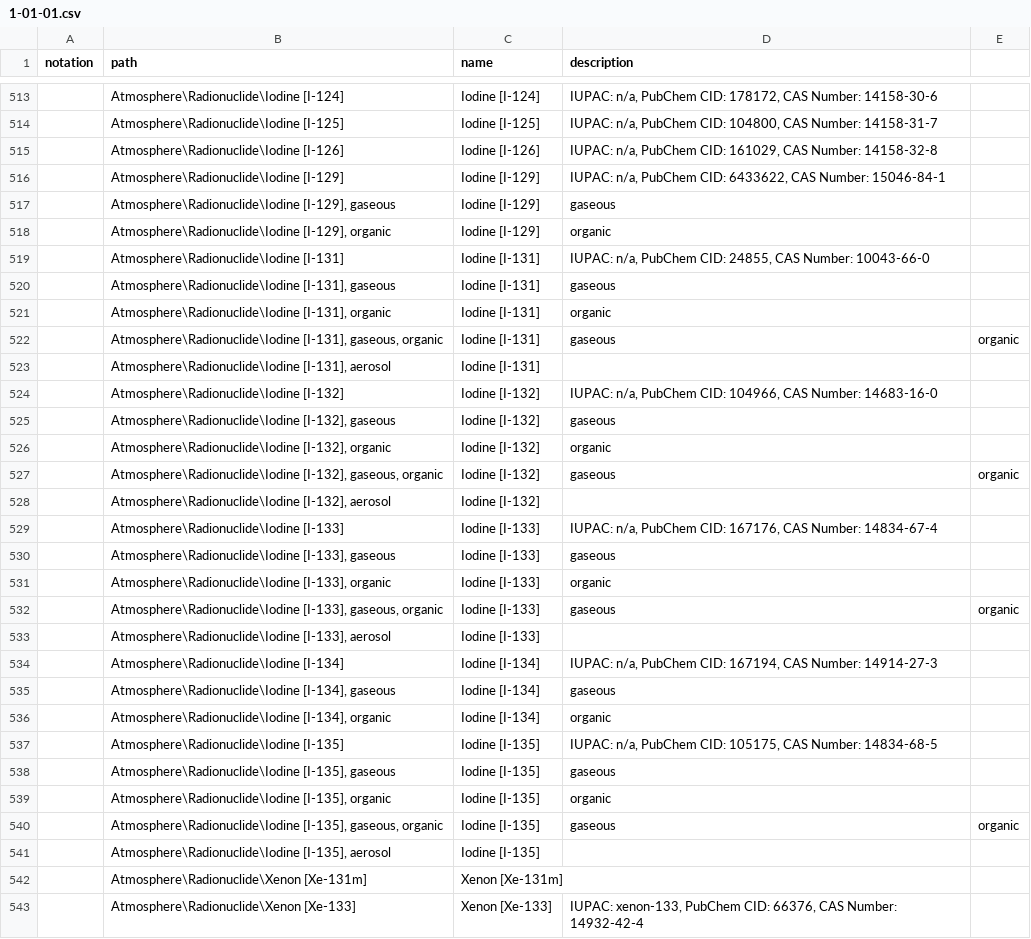
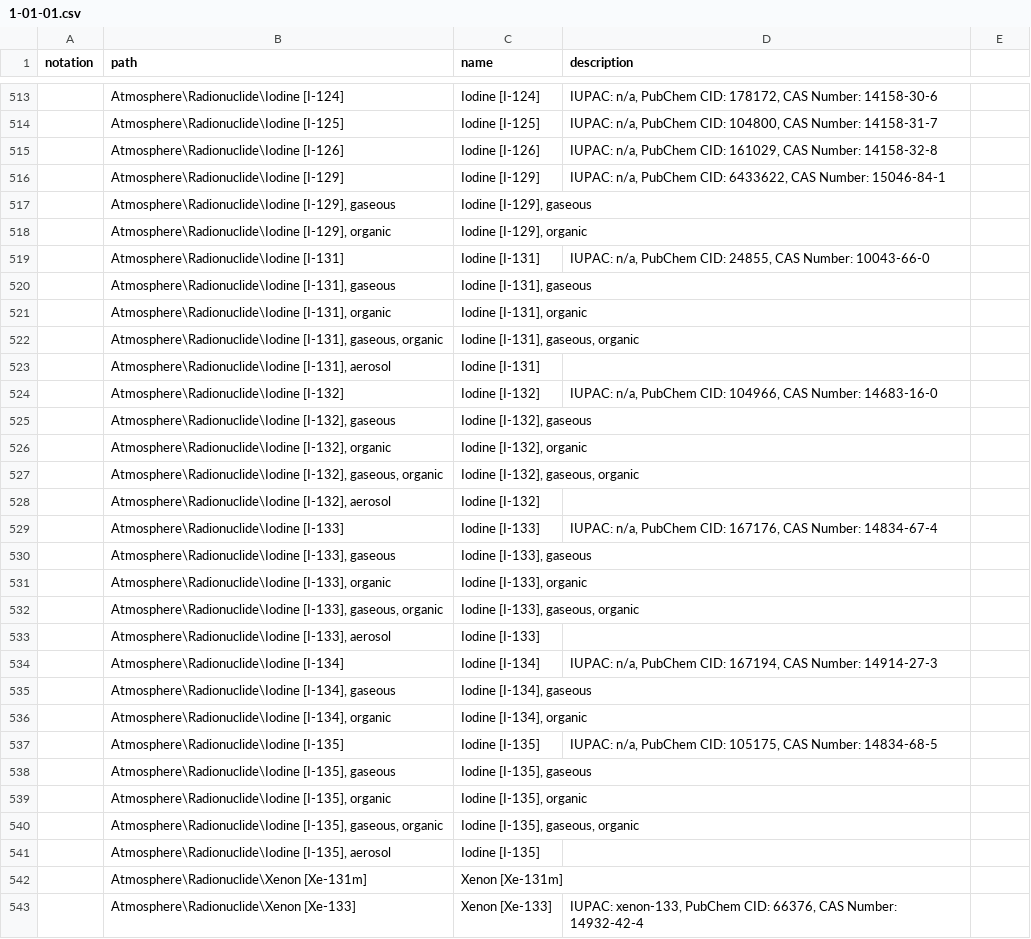
Before and after one commit to wmo-im/wmds, a CSV file: tables_en/1-01-01.csv, drawn as a sheet; only a part is shown, gaps mark what is left out; removed rows and columns are numbered as before the commit, all else as after; the diff covers the shown part only; the diff names each change by its address in the sheet, - before the commit and + after, or states it on an @@ line.

Commit message:
Update 1-01-01.csv

```diff
--- a/tables_en/1-01-01.csv
+++ b/tables_en/1-01-01.csv
-row 517:  | Atmosphere\Radionuclide\Iodine [I-129], gaseous | Iodine [I-129] | gaseous
-row 518:  | Atmosphere\Radionuclide\Iodine [I-129], organic | Iodine [I-129] | organic
+row 517:  | Atmosphere\Radionuclide\Iodine [I-129], gaseous | Iodine [I-129], gaseous
+row 518:  | Atmosphere\Radionuclide\Iodine [I-129], organic | Iodine [I-129], organic
-row 520:  | Atmosphere\Radionuclide\Iodine [I-131], gaseous | Iodine [I-131] | gaseous
-row 521:  | Atmosphere\Radionuclide\Iodine [I-131], organic | Iodine [I-131] | organic
-row 522:  | Atmosphere\Radionuclide\Iodine [I-131], gaseous, organic | Iodine [I-131] | gaseous | organic
+row 520:  | Atmosphere\Radionuclide\Iodine [I-131], gaseous | Iodine [I-131], gaseous
+row 521:  | Atmosphere\Radionuclide\Iodine [I-131], organic | Iodine [I-131], organic
+row 522:  | Atmosphere\Radionuclide\Iodine [I-131], gaseous, organic | Iodine [I-131], gaseous, organic
-row 525:  | Atmosphere\Radionuclide\Iodine [I-132], gaseous | Iodine [I-132] | gaseous
-row 526:  | Atmosphere\Radionuclide\Iodine [I-132], organic | Iodine [I-132] | organic
-row 527:  | Atmosphere\Radionuclide\Iodine [I-132], gaseous, organic | Iodine [I-132] | gaseous | organic
+row 525:  | Atmosphere\Radionuclide\Iodine [I-132], gaseous | Iodine [I-132], gaseous
+row 526:  | Atmosphere\Radionuclide\Iodine [I-132], organic | Iodine [I-132], organic
+row 527:  | Atmosphere\Radionuclide\Iodine [I-132], gaseous, organic | Iodine [I-132], gaseous, organic
-row 530:  | Atmosphere\Radionuclide\Iodine [I-133], gaseous | Iodine [I-133] | gaseous
-row 531:  | Atmosphere\Radionuclide\Iodine [I-133], organic | Iodine [I-133] | organic
-row 532:  | Atmosphere\Radionuclide\Iodine [I-133], gaseous, organic | Iodine [I-133] | gaseous | organic
+row 530:  | Atmosphere\Radionuclide\Iodine [I-133], gaseous | Iodine [I-133], gaseous
+row 531:  | Atmosphere\Radionuclide\Iodine [I-133], organic | Iodine [I-133], organic
+row 532:  | Atmosphere\Radionuclide\Iodine [I-133], gaseous, organic | Iodine [I-133], gaseous, organic
-row 535:  | Atmosphere\Radionuclide\Iodine [I-134], gaseous | Iodine [I-134] | gaseous
-row 536:  | Atmosphere\Radionuclide\Iodine [I-134], organic | Iodine [I-134] | organic
+row 535:  | Atmosphere\Radionuclide\Iodine [I-134], gaseous | Iodine [I-134], gaseous
+row 536:  | Atmosphere\Radionuclide\Iodine [I-134], organic | Iodine [I-134], organic
-row 538:  | Atmosphere\Radionuclide\Iodine [I-135], gaseous | Iodine [I-135] | gaseous
-row 539:  | Atmosphere\Radionuclide\Iodine [I-135], organic | Iodine [I-135] | organic
-row 540:  | Atmosphere\Radionuclide\Iodine [I-135], gaseous, organic | Iodine [I-135] | gaseous | organic
+row 538:  | Atmosphere\Radionuclide\Iodine [I-135], gaseous | Iodine [I-135], gaseous
+row 539:  | Atmosphere\Radionuclide\Iodine [I-135], organic | Iodine [I-135], organic
+row 540:  | Atmosphere\Radionuclide\Iodine [I-135], gaseous, organic | Iodine [I-135], gaseous, organic
```
Also changed, not shown: 3 added rows and 3 removed rows elsewhere in this file.
